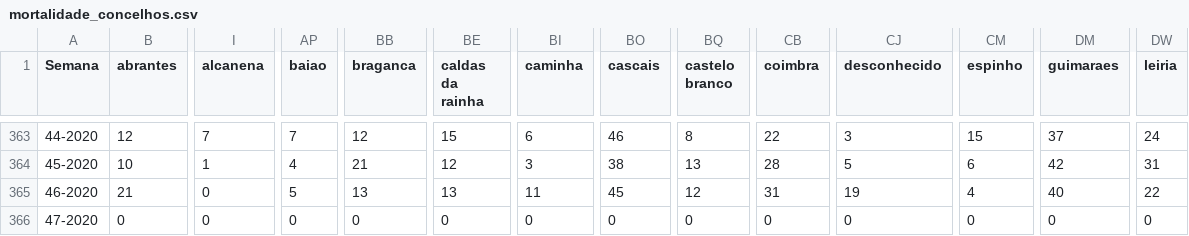
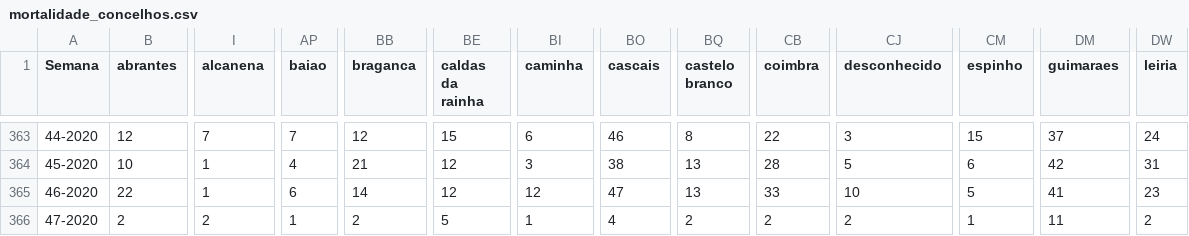
Before and after one commit to dssg-pt/dados-SICOeVM, a CSV file: mortalidade_concelhos.csv, drawn as a sheet; only a part is shown, gaps mark what is left out; the diff covers the shown part only; the diff names each change by its address in the sheet, - before the commit and + after, or states it on an @@ line.

```diff
--- a/mortalidade_concelhos.csv
+++ b/mortalidade_concelhos.csv
-B365 (abrantes): 21
+B365 (abrantes): 22
-I365 (alcanena): 0
+I365 (alcanena): 1
-AP365 (baiao): 5
+AP365 (baiao): 6
-BB365 (braganca): 13
+BB365 (braganca): 14
-BE365 (caldas da rainha): 13
+BE365 (caldas da rainha): 12
-BI365 (caminha): 11
+BI365 (caminha): 12
-BO365 (cascais): 45
+BO365 (cascais): 47
-BQ365 (castelo branco): 12
+BQ365 (castelo branco): 13
-CB365 (coimbra): 31
+CB365 (coimbra): 33
-CJ365 (desconhecido): 19
+CJ365 (desconhecido): 10
-CM365 (espinho): 4
+CM365 (espinho): 5
-DM365 (guimaraes): 40
+DM365 (guimaraes): 41
-DW365 (leiria): 22
+DW365 (leiria): 23
-B366 (abrantes): 0
+B366 (abrantes): 2
-I366 (alcanena): 0
+I366 (alcanena): 2
-AP366 (baiao): 0
+AP366 (baiao): 1
-BB366 (braganca): 0
+BB366 (braganca): 2
-BE366 (caldas da rainha): 0
+BE366 (caldas da rainha): 5
-BI366 (caminha): 0
+BI366 (caminha): 1
-BO366 (cascais): 0
+BO366 (cascais): 4
-BQ366 (castelo branco): 0
+BQ366 (castelo branco): 2
-CB366 (coimbra): 0
+CB366 (coimbra): 2
-CJ366 (desconhecido): 0
+CJ366 (desconhecido): 2
-CM366 (espinho): 0
+CM366 (espinho): 1
-DM366 (guimaraes): 0
+DM366 (guimaraes): 11
-DW366 (leiria): 0
+DW366 (leiria): 2
```
Also changed, not shown: 173 edited cells elsewhere in this file, 3 other files.
